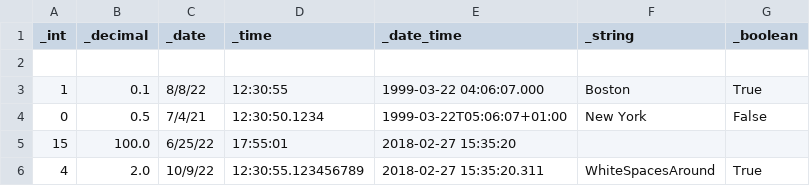
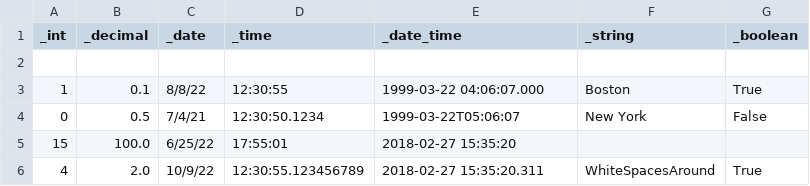
Before and after one commit to achoeagle/test_dataset, a CSV file: dataTypes5.csv, drawn as a sheet.

Commit message:
Update dataTypes5.csv

```diff
--- a/dataTypes5.csv
+++ b/dataTypes5.csv
@@ -3,3 +3,3 @@ _int,_decimal,_date,_time,_date_time,_string,_boolean
 1,0.1,8/8/22,12:30:55,1999-03-22 04:06:07.000,Boston,True
-0,0.5,7/4/21,12:30:50.1234,1999-03-22T05:06:07+01:00,New York,False
+0,0.5,7/4/21,12:30:50.1234,1999-03-22T05:06:07,New York,False
 15,100.0,6/25/22,17:55:01,2018-02-27 15:35:20,,
```
